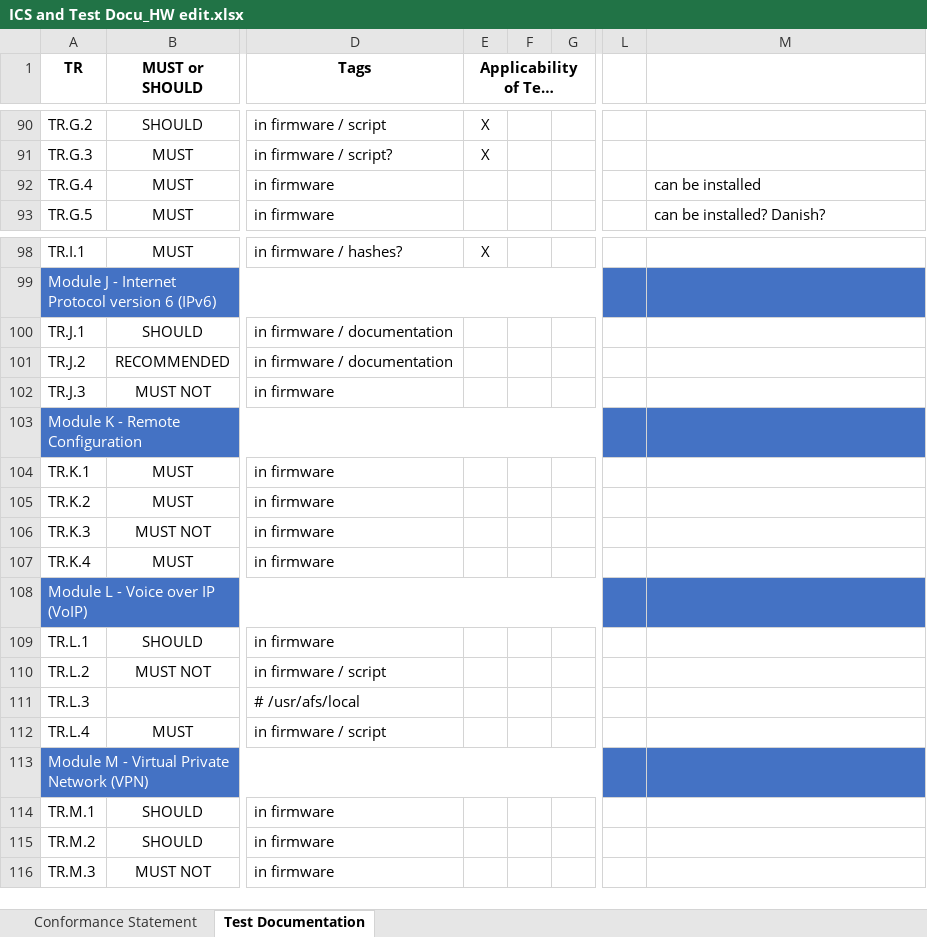
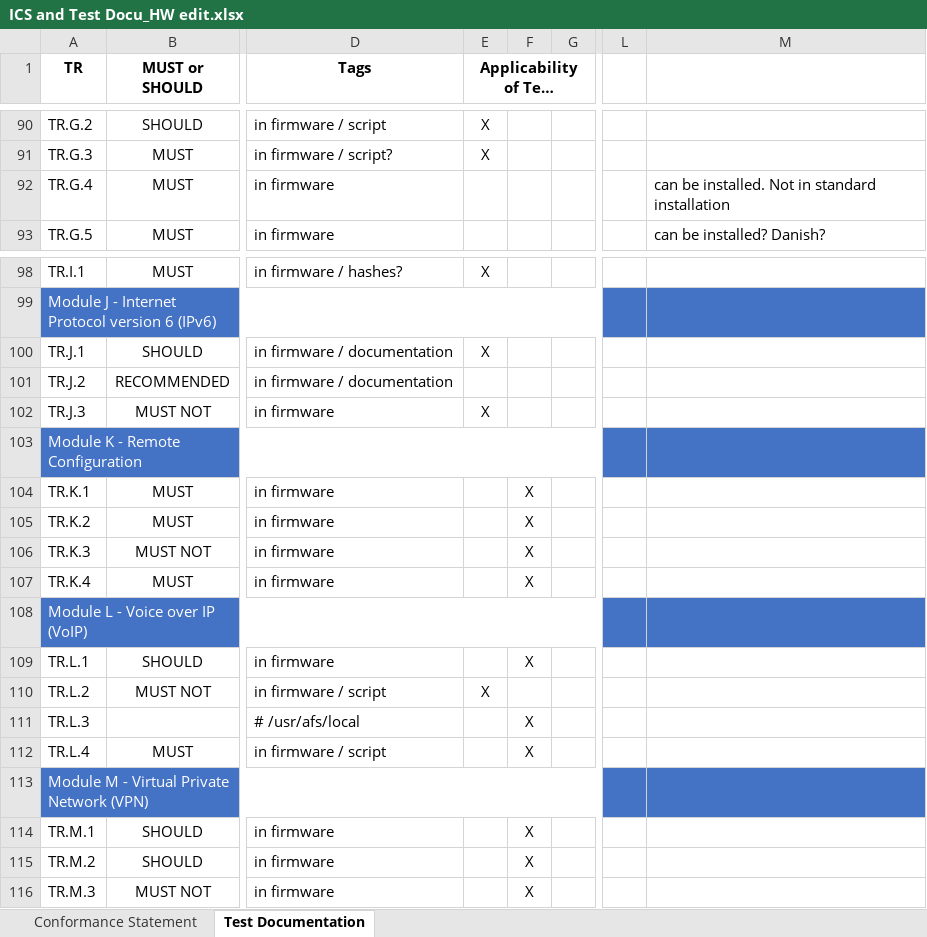
Before and after one commit to arantarion/Abschlussarbeit_H-BRS, an Excel workbook: Bachelorarbeit/ICS and Test Docu_HW edit.xlsx, sheet Test Documentation, drawn as a sheet; only a part is shown, gaps mark what is left out; long unchanged cells end in …; values as stored, in another font and other column widths than the file's, no borders; the diff names each change by its address in the sheet, - before the commit and + after, or states it on an @@ line.

```diff
--- a/Bachelorarbeit/ICS and Test Docu_HW edit.xlsx (sheet Test Documentation)
+++ b/Bachelorarbeit/ICS and Test Docu_HW edit.xlsx (sheet Test Documentation)
-M92: can be installed
+M92: can be installed. Not in standard installation
-E100: (empty)
+E100: X
-E102: (empty)
+E102: X
-F104:F107: (empty)
+F104:F107: X
-F109: (empty)
+F109: X
-E110: (empty)
+E110: X
-F111:F112: (empty)
+F111:F112: X
-F114:F116: (empty)
+F114:F116: X
```
Also changed, not shown: 2 other files.
